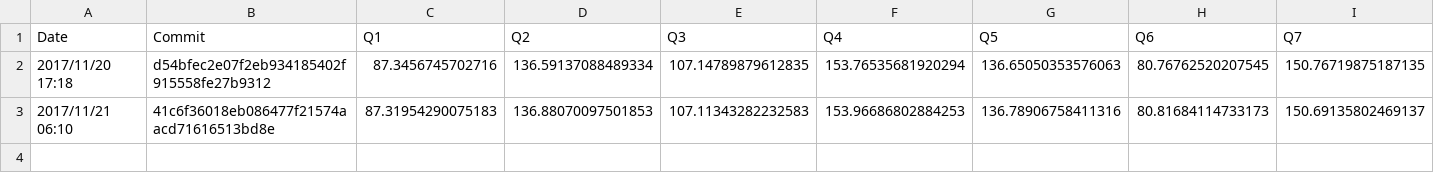
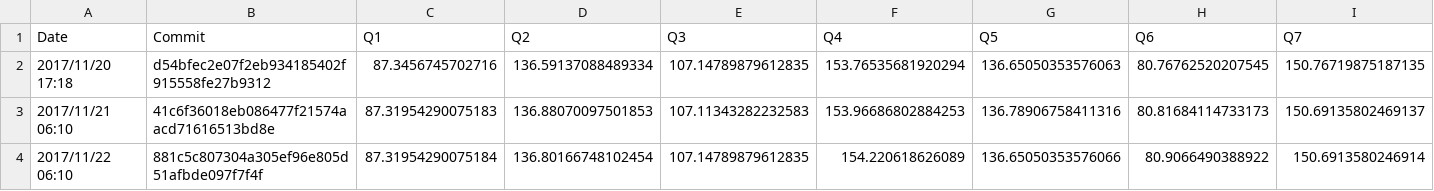
Before and after one commit to maropu/spark-tpcds-datagen, a CSV file: reports/metrics/codegen-methods-avg.csv, drawn as a sheet; only a part is shown; rows hold the shown columns only; the diff names each change by its address in the sheet, - before the commit and + after, or states it on an @@ line.

Commit message:
[AUTOMATICALLY GENERATED] Update TPCDS reports in 2017/11/22 06:10

```diff
--- a/reports/metrics/codegen-methods-avg.csv
+++ b/reports/metrics/codegen-methods-avg.csv
+row 4: 2017/11/22 06:10 | 881c5c807304a305ef96e805d51afbde097f7f4f | 87.31954290075184 | 136.80166748102454 | 107.14789879612835 | 154.220618626089 | 136.65050353576066 | 80.9066490388922 | 150.6913580246914
```
Also changed, not shown: reports/metrics/codegen-classes-avg.csv, reports/metrics/codegen-classes-max.csv, 3 other files.
